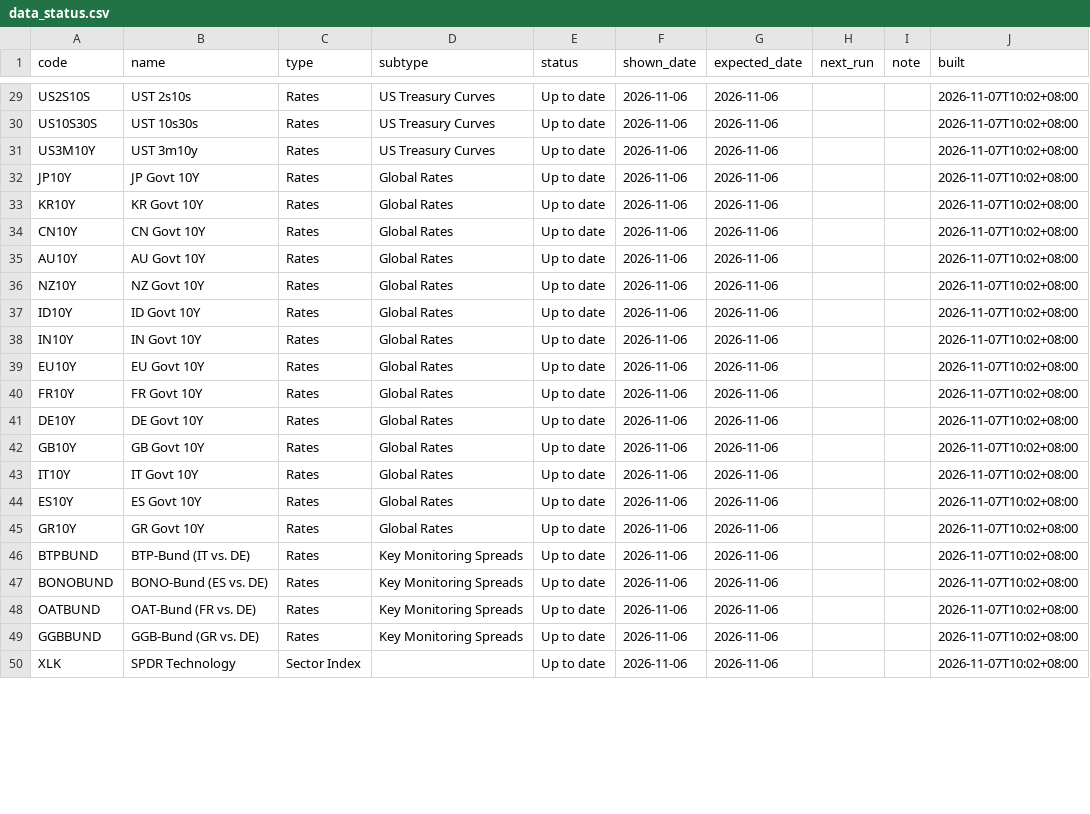
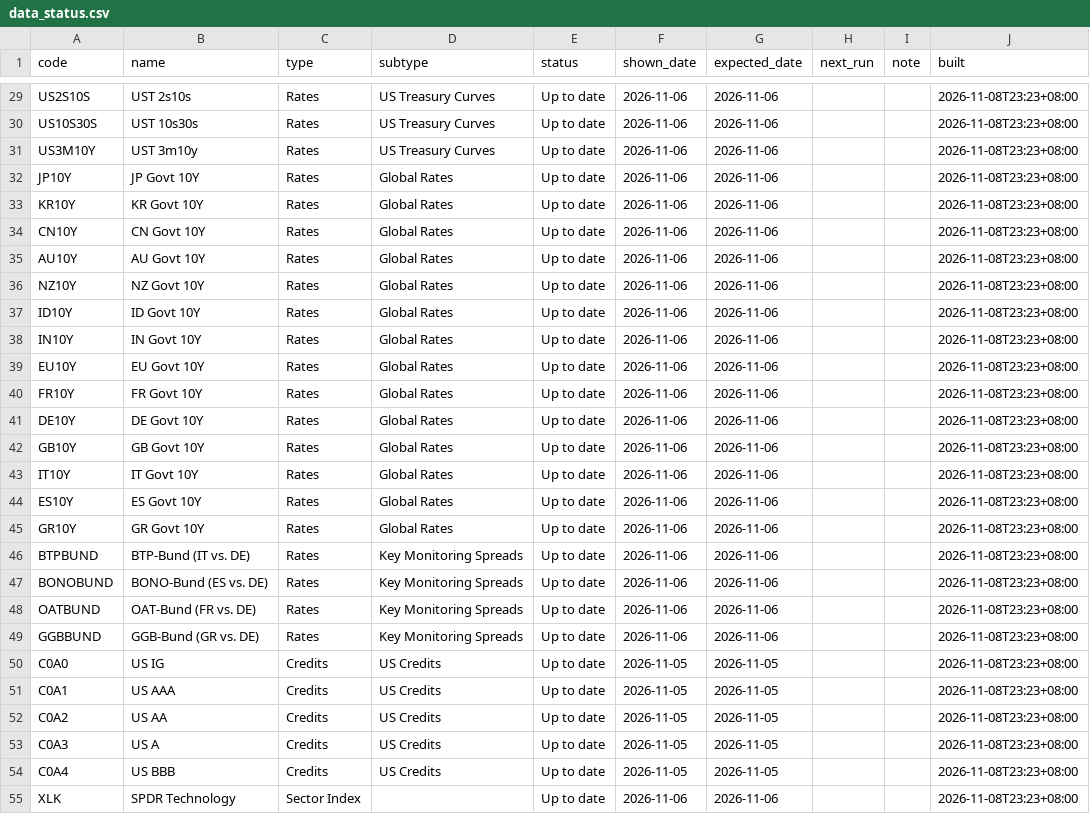
Before and after one commit to EricLiu76/market-dashboard, a CSV file: data/data_status.csv, drawn as a sheet; only a part is shown, gaps mark what is left out; addresses are those after the commit; the diff covers the shown part only; the diff names each change by its address in the sheet, - before the commit and + after, or states it on an @@ line.

```diff
--- a/data/data_status.csv
+++ b/data/data_status.csv
-J29:J49 (built): 2026-11-07T10:02+08:00
+J29:J49 (built): 2026-11-08T23:23+08:00
+row 50: C0A0 | US IG | Credits | US Credits | Up to date | 2026-11-05 | 2026-11-05 |  |  | 2026-11-08T23:23+08:00
+row 51: C0A1 | US AAA | Credits | US Credits | Up to date | 2026-11-05 | 2026-11-05 |  |  | 2026-11-08T23:23+08:00
+row 52: C0A2 | US AA | Credits | US Credits | Up to date | 2026-11-05 | 2026-11-05 |  |  | 2026-11-08T23:23+08:00
+row 53: C0A3 | US A | Credits | US Credits | Up to date | 2026-11-05 | 2026-11-05 |  |  | 2026-11-08T23:23+08:00
+row 54: C0A4 | US BBB | Credits | US Credits | Up to date | 2026-11-05 | 2026-11-05 |  |  | 2026-11-08T23:23+08:00
-J55 (built): 2026-11-07T10:02+08:00
+J55 (built): 2026-11-08T23:23+08:00
```
Also changed, not shown: 110 edited cells elsewhere in this file, data/market_snapshot.csv, 2 other files.
